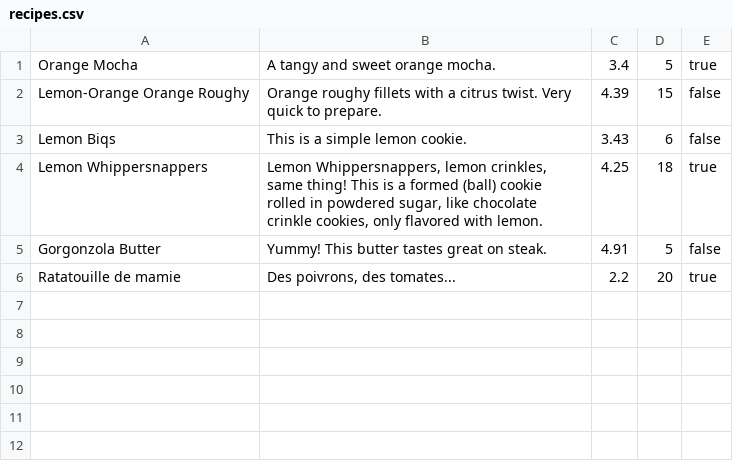
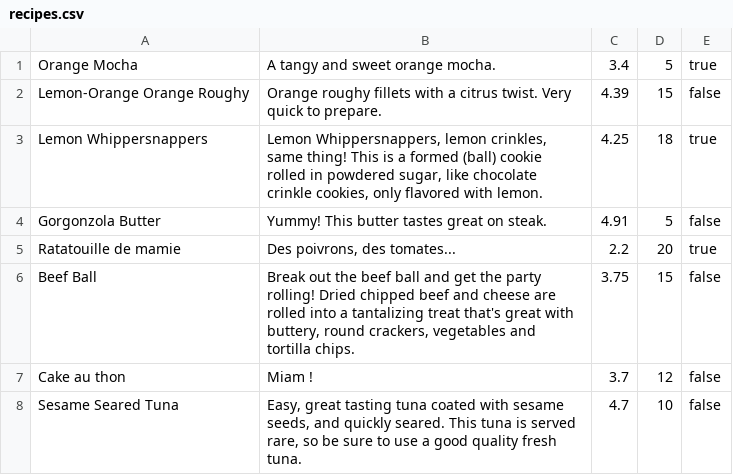
Before and after one commit to redcic75/cookbook-sinatra, a CSV file: recipes.csv, drawn as a sheet.

```diff
--- a/recipes.csv
+++ b/recipes.csv
@@ -2,3 +2,2 @@ Orange Mocha,A tangy and sweet orange mocha.,3.4,5,true
 Lemon-Orange Orange Roughy,Orange roughy fillets with a citrus twist. Very quick to prepare.,4.39,15,false
-Lemon Biqs,This is a simple lemon cookie.,3.43,6,false
 Lemon Whippersnappers,"Lemon Whippersnappers, lemon crinkles, same thing!  This is a formed (ball) cookie rolled in powdered sugar, like chocolate crinkle cookies, only flavored with lemon.",4.25,18,true
@@ -6 +5,4 @@ Gorgonzola Butter,Yummy! This butter tastes great on steak.,4.91,5,false
 Ratatouille de mamie,"Des poivrons, des tomates...",2.2,20,true
+Beef Ball,"Break out the beef ball and get the party rolling! Dried chipped beef and cheese are rolled into a tantalizing treat that's great with buttery, round crackers, vegetables and tortilla chips.",3.75,15,false
+Cake au thon,Miam !,3.7,12,false
+Sesame Seared Tuna,"Easy, great tasting tuna coated with sesame seeds, and quickly seared. This tuna is served rare, so be sure to use a good quality fresh tuna.",4.7,10,false
```
Also changed, not shown: 1 other file.
